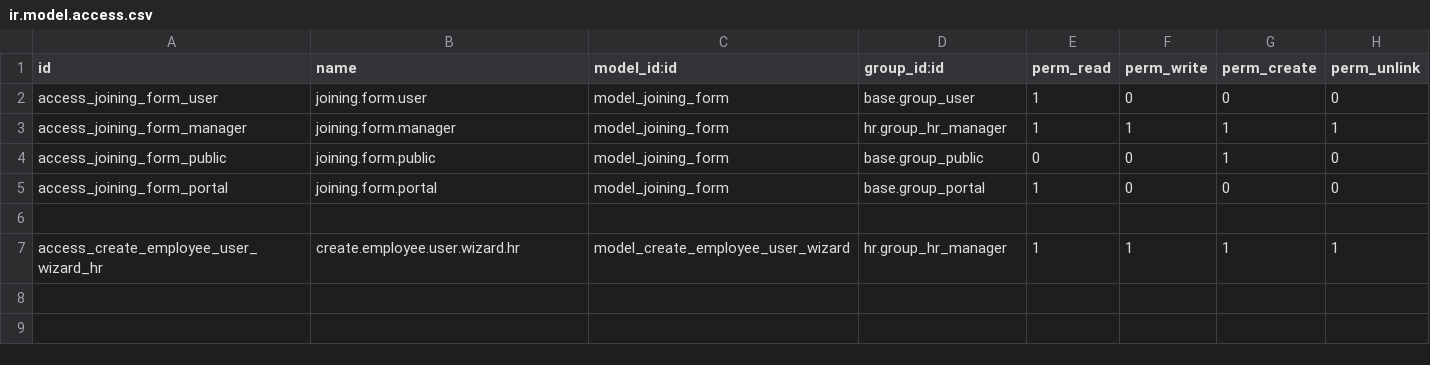
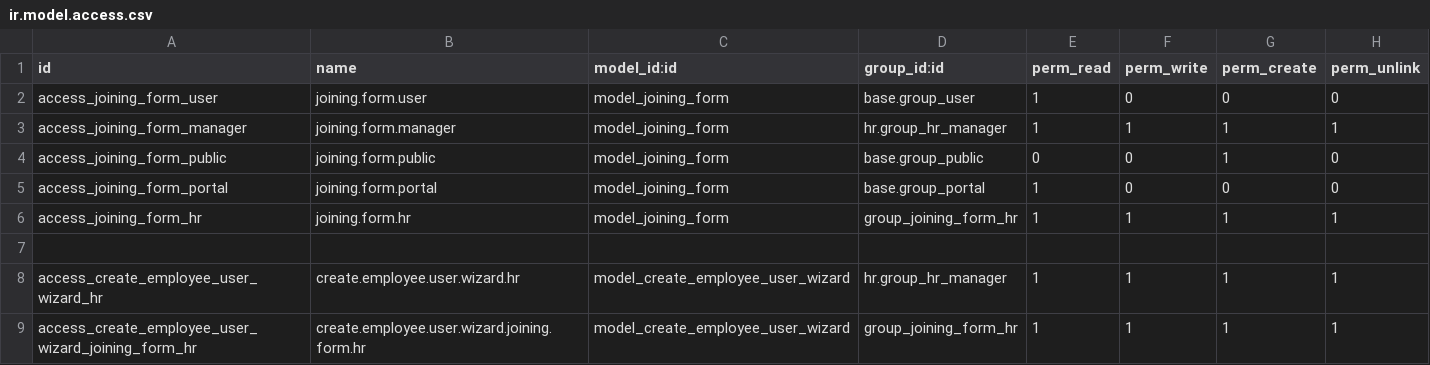
Before and after one commit to muhammadanaswayanad/joining_form_pro, a CSV file: security/ir.model.access.csv, drawn as a sheet.

Commit message:
feat: Enhance security and access control for Joining Forms with new HR group and menu restrictions

```diff
--- a/security/ir.model.access.csv
+++ b/security/ir.model.access.csv
@@ -5,3 +5,5 @@ access_joining_form_public,joining.form.public,model_joining_form,base.group_pub
 access_joining_form_portal,joining.form.portal,model_joining_form,base.group_portal,1,0,0,0
+access_joining_form_hr,joining.form.hr,model_joining_form,group_joining_form_hr,1,1,1,1
 
 access_create_employee_user_wizard_hr,create.employee.user.wizard.hr,model_create_employee_user_wizard,hr.group_hr_manager,1,1,1,1
+access_create_employee_user_wizard_joining_form_hr,create.employee.user.wizard.joining.form.hr,model_create_employee_user_wizard,group_joining_form_hr,1,1,1,1
```
Also changed, not shown: 4 other files.
